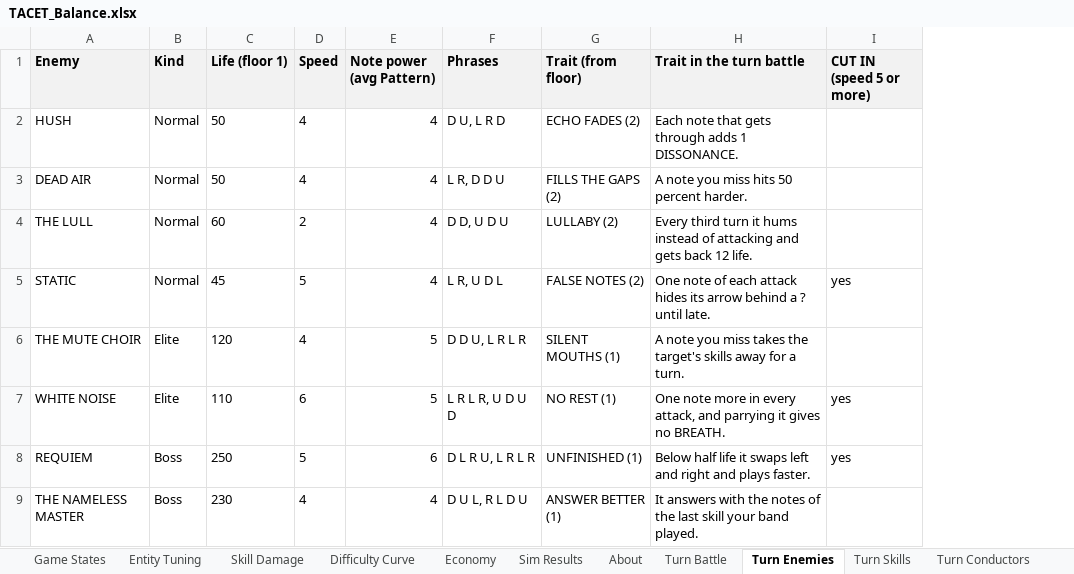
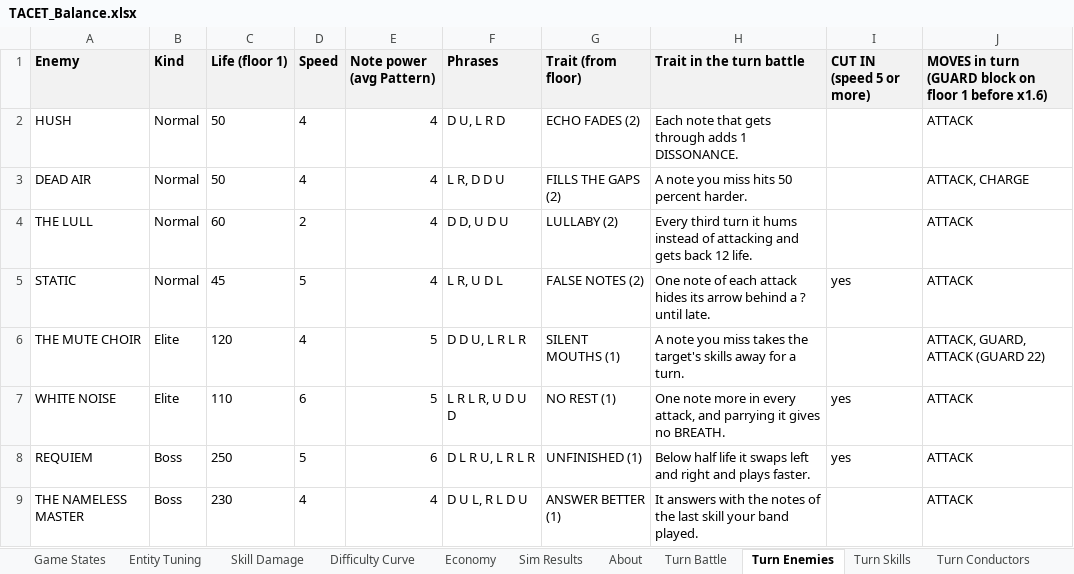
Before and after one commit to JuzJuz03HKR/Alphodite, an Excel workbook: docs/TACET_Balance.xlsx, sheet Turn Enemies, drawn as a sheet; only a part is shown; values as stored, in another font and other column widths than the file's, no borders; the diff names each change by its address in the sheet, - before the commit and + after, or states it on an @@ line.

```diff
--- a/docs/TACET_Balance.xlsx (sheet Turn Enemies)
+++ b/docs/TACET_Balance.xlsx (sheet Turn Enemies)
+column J, rows 1-9: MOVES in turn (GUARD block on floor 1 before x1.6) | ATTACK | ATTACK, CHARGE | ATTACK | ATTACK | ATTACK, GUARD, ATTACK (GUARD 22) | ATTACK | ATTACK | ATTACK
```
Also changed, not shown: sheet Turn Sim, sheet Turn Battle, sheet Turn Skills, 14 other files.
